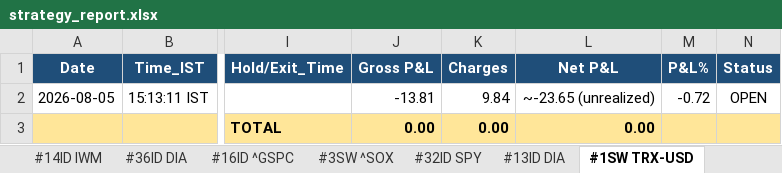
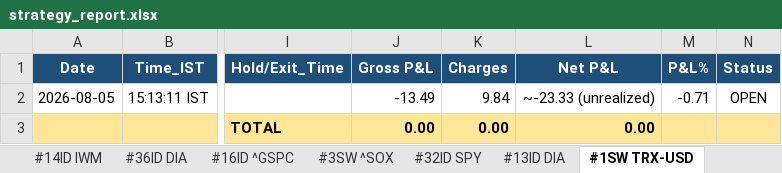
Before and after one commit to thokfoot/free-4-market-master, an Excel workbook: logs/strategy_report.xlsx, sheet #1SW TRX-USD, drawn as a sheet; only a part is shown, gaps mark what is left out; values as stored, in another font and other column widths than the file's, no borders; the diff names each change by its address in the sheet, - before the commit and + after, or states it on an @@ line.

Commit message:
v5.10 scan 2026-08-07 00:57 UTC mode=both

```diff
--- a/logs/strategy_report.xlsx (sheet #1SW TRX-USD)
+++ b/logs/strategy_report.xlsx (sheet #1SW TRX-USD)
-J2 (Gross P&L): -13.81
+J2 (Gross P&L): -13.49
-L2 (Net P&L): ~-23.65 (unrealized)
+L2 (Net P&L): ~-23.33 (unrealized)
-M2 (P&L%): -0.72
+M2 (P&L%): -0.71
```
Also changed, not shown: 5 other files.
